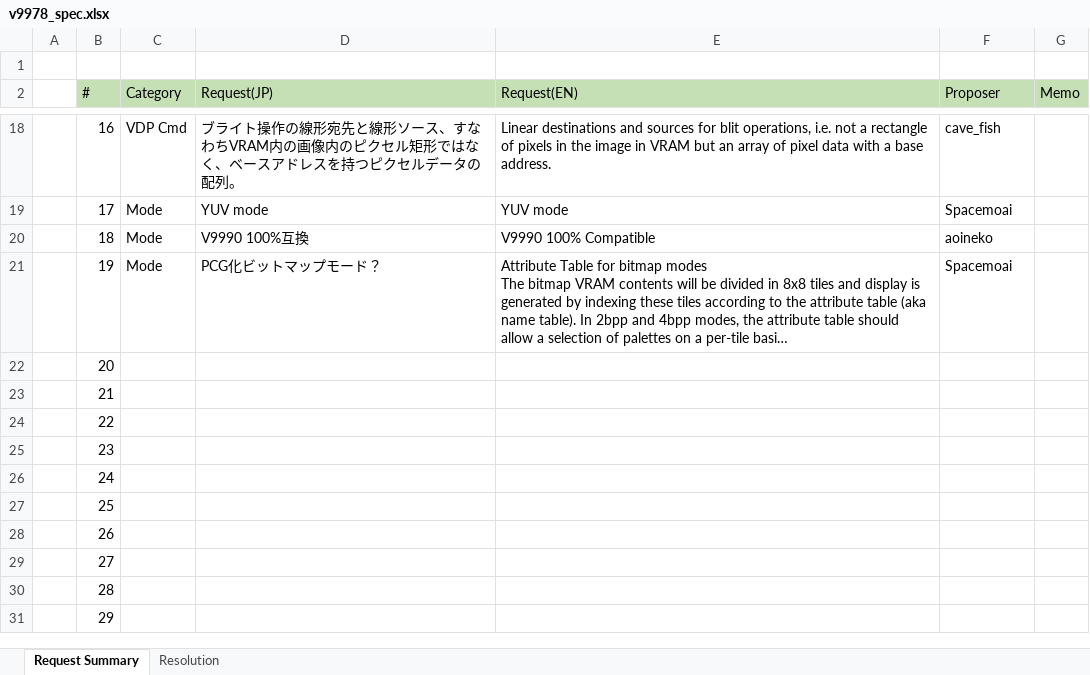
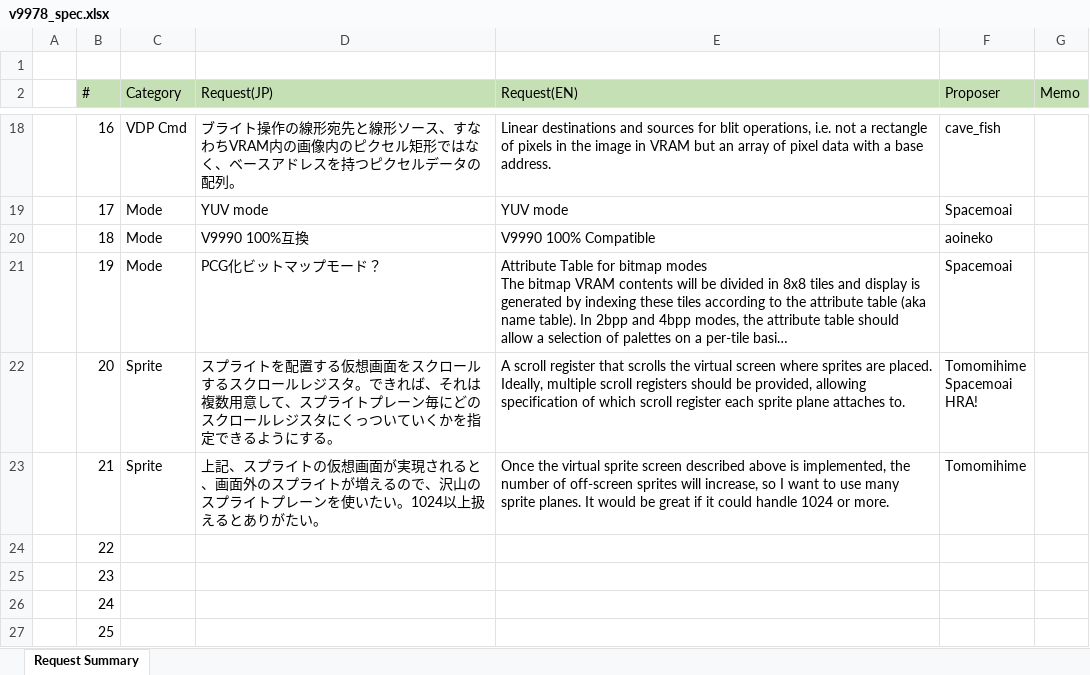
Before and after one commit to hra1129/TangCartMSX, an Excel workbook: DOC/v9978/v9978_spec.xlsx, sheet Request Summary, drawn as a sheet; only a part is shown, gaps mark what is left out; the shorter side is filled out with more unchanged rows; long unchanged cells end in …; values as stored, in another font and other column widths than the file's, no borders; ↵ is a line break in a cell; the diff names each change by its address in the sheet, - before the commit and + after, or states it on an @@ line.

```diff
--- a/DOC/v9978/v9978_spec.xlsx (sheet Request Summary)
+++ b/DOC/v9978/v9978_spec.xlsx (sheet Request Summary)
-sheet tab: Resolution
-C22:C23 (Category): (empty)
+C22:C23 (Category): Sprite
-D22 (Request(JP)): (empty)
+D22 (Request(JP)): スプライトを配置する仮想画面をスクロールするスクロールレジスタ。できれば、それは複数用意して、スプライトプレーン毎にどのスクロールレジスタにくっついていくかを指定できるようにする。
-E22 (Request(EN)): (empty)
+E22 (Request(EN)): A scroll register that scrolls the virtual screen where sprites are placed. Ideally, multiple scroll registers should be provided, allowing specification of which scroll register each sprite plane attaches to.
-F22 (Proposer): (empty)
+F22 (Proposer): Tomomihime ↵ Spacemoai ↵ HRA!
-D23 (Request(JP)): (empty)
+D23 (Request(JP)): 上記、スプライトの仮想画面が実現されると、画面外のスプライトが増えるので、沢山のスプライトプレーンを使いたい。1024以上扱えるとありがたい。
-E23 (Request(EN)): (empty)
+E23 (Request(EN)): Once the virtual sprite screen described above is implemented, the number of off-screen sprites will increase, so I want to use many sprite planes. It would be great if it could handle 1024 or more.
-F23 (Proposer): (empty)
+F23 (Proposer): Tomomihime
```
Also changed, not shown: 1 other file.
